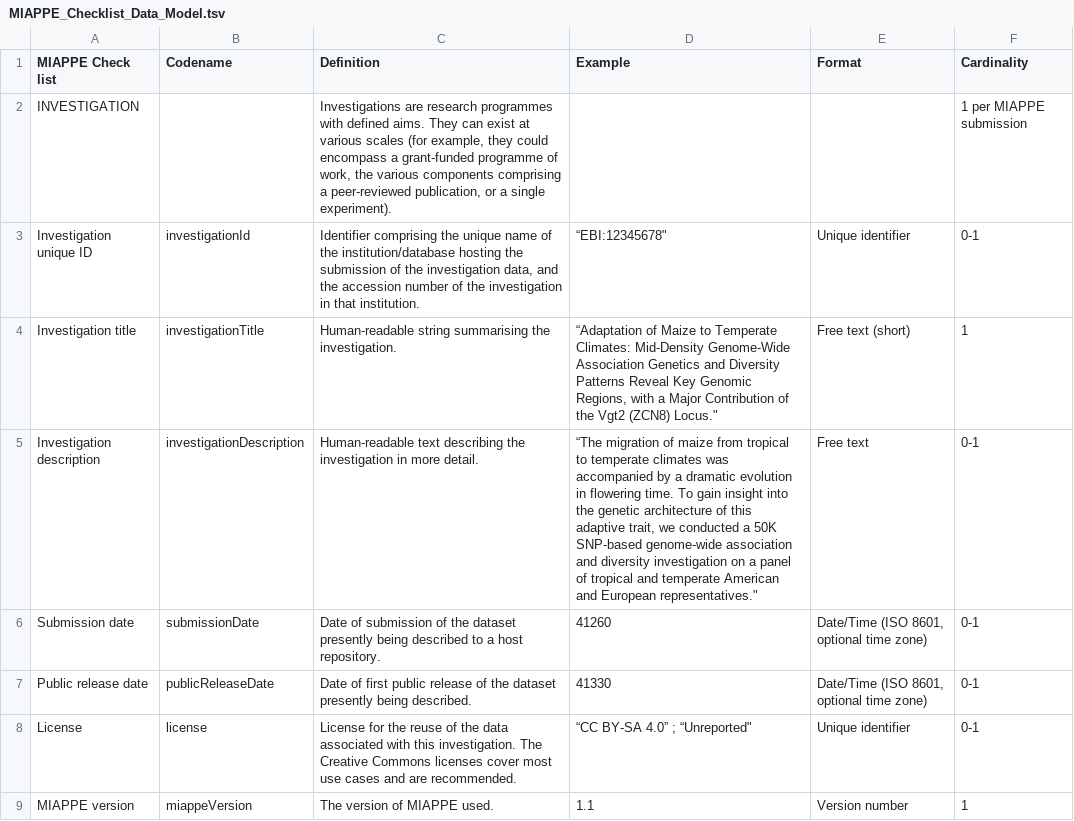
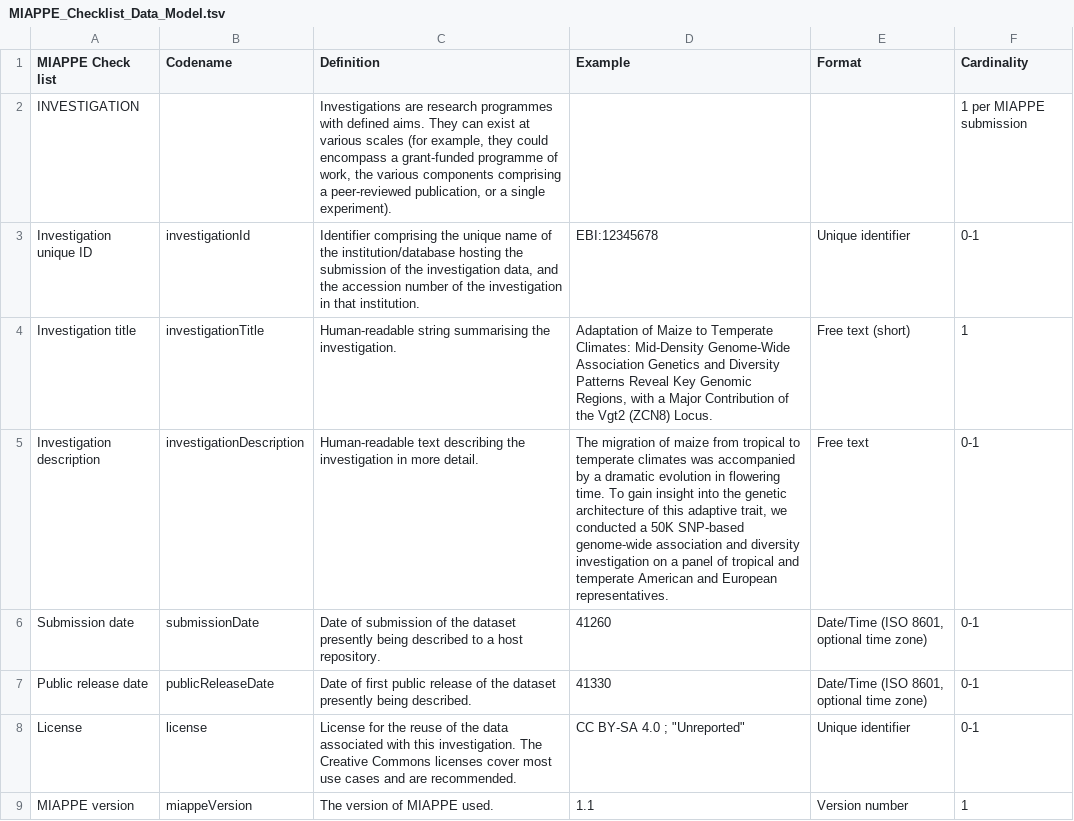
Before and after one commit to MIAPPE/MIAPPE, a TSV file: MIAPPE_Checklist_Data_Model.tsv, drawn as a sheet; only a part is shown; the diff covers the shown part only.

```diff
--- a/MIAPPE_Checklist_Data_Model.tsv
+++ b/MIAPPE_Checklist_Data_Model.tsv
@@ -2,8 +2,8 @@ MIAPPE Check list	Codename	Definition	Example	Format	Cardinality
 INVESTIGATION		Investigations are research programmes with defined aims. They can exist at various scales (for example, they could encompass a grant-funded programme of work, the various components comprising a peer-reviewed publication, or a single experiment).			1 per MIAPPE submission
-Investigation unique ID	investigationId	Identifier comprising the unique name of the institution/database hosting the submission of the investigation data, and the accession number of the investigation in that institution.	"“EBI:12345678"""	Unique identifier	0-1
-Investigation title	investigationTitle	Human-readable string summarising the investigation.	"“Adaptation of Maize to Temperate Climates: Mid-Density Genome-Wide Association Genetics and Diversity Patterns Reveal Key Genomic Regions, with a Major Contribution of the Vgt2 (ZCN8) Locus."""	Free text (short)	1
-Investigation description	investigationDescription	Human-readable text describing the investigation in more detail.	"“The migration of maize from tropical to temperate climates was accompanied by a dramatic evolution in flowering time. To gain insight into the genetic architecture of this adaptive trait, we conducted a 50K SNP-based genome-wide association and diversity investigation on a panel of tropical and temperate American and European representatives."""	Free text	0-1
+Investigation unique ID	investigationId	Identifier comprising the unique name of the institution/database hosting the submission of the investigation data, and the accession number of the investigation in that institution.	"EBI:12345678"	Unique identifier	0-1
+Investigation title	investigationTitle	Human-readable string summarising the investigation.	"Adaptation of Maize to Temperate Climates: Mid-Density Genome-Wide Association Genetics and Diversity Patterns Reveal Key Genomic Regions, with a Major Contribution of the Vgt2 (ZCN8) Locus."	Free text (short)	1
+Investigation description	investigationDescription	Human-readable text describing the investigation in more detail.	"The migration of maize from tropical to temperate climates was accompanied by a dramatic evolution in flowering time. To gain insight into the genetic architecture of this adaptive trait, we conducted a 50K SNP-based genome-wide association and diversity investigation on a panel of tropical and temperate American and European representatives."	Free text	0-1
 Submission date	submissionDate	Date of submission of the dataset presently being described to a host repository.	41260	Date/Time (ISO 8601, optional time zone)	0-1
 Public release date	publicReleaseDate	Date of first public release of the dataset presently being described.	41330	Date/Time (ISO 8601, optional time zone)	0-1
-License	license	License for the reuse of the data associated with this investigation. The Creative Commons licenses cover most use cases and are recommended.	"“CC BY-SA 4.0” ; “Unreported"""	Unique identifier	0-1
+License	license	License for the reuse of the data associated with this investigation. The Creative Commons licenses cover most use cases and are recommended.	"CC BY-SA 4.0" ; "Unreported"	Unique identifier	0-1
 MIAPPE version	miappeVersion	The version of MIAPPE used.	1.1	Version number	1
```
Also changed, not shown: 82 edited cells elsewhere in this file.
